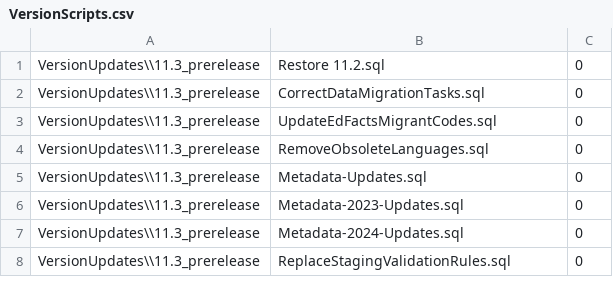
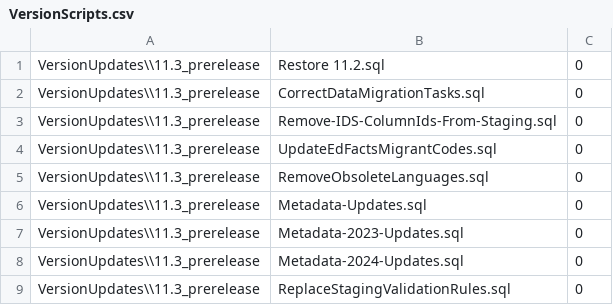
Before and after one commit to CEDS-Collaborative-Exchange/Generate, a CSV file: generate.database/VersionUpdates/11.3_prerelease/VersionScripts.csv, drawn as a sheet; only a part is shown; the diff names each change by its address in the sheet, - before the commit and + after, or states it on an @@ line.

Commit message:
Remove the deprecated IDS Id columns from Staging

```diff
--- a/generate.database/VersionUpdates/11.3_prerelease/VersionScripts.csv
+++ b/generate.database/VersionUpdates/11.3_prerelease/VersionScripts.csv
+row 3: VersionUpdates\\11.3_prerelease | Remove-IDS-ColumnIds-From-Staging.sql | 0
```
Also changed, not shown: 1 other file.
